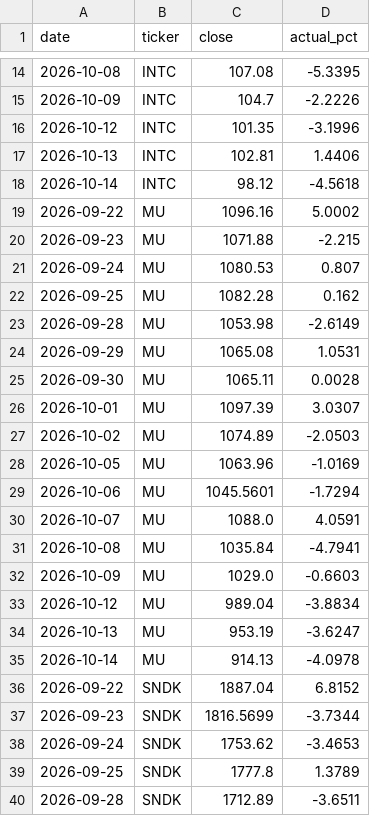
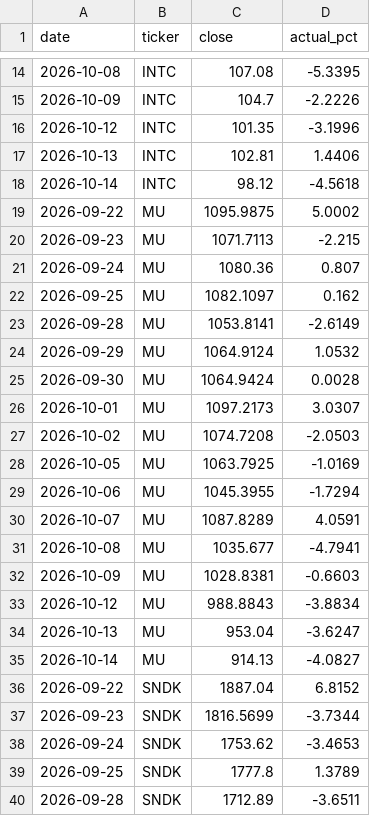
Before and after one commit to sg16-hash/ai-forecast-duel, a CSV file: data/prices.csv, drawn as a sheet; only a part is shown, gaps mark what is left out.

```diff
--- a/data/prices.csv
+++ b/data/prices.csv
@@ -18,19 +18,19 @@ date,ticker,close,actual_pct
 2026-10-14,INTC,98.12,-4.5618
-2026-09-22,MU,1096.16,5.0002
-2026-09-23,MU,1071.88,-2.215
-2026-09-24,MU,1080.53,0.807
-2026-09-25,MU,1082.28,0.162
-2026-09-28,MU,1053.98,-2.6149
-2026-09-29,MU,1065.08,1.0531
-2026-09-30,MU,1065.11,0.0028
-2026-10-01,MU,1097.39,3.0307
-2026-10-02,MU,1074.89,-2.0503
-2026-10-05,MU,1063.96,-1.0169
-2026-10-06,MU,1045.5601,-1.7294
-2026-10-07,MU,1088.0,4.0591
-2026-10-08,MU,1035.84,-4.7941
-2026-10-09,MU,1029.0,-0.6603
-2026-10-12,MU,989.04,-3.8834
-2026-10-13,MU,953.19,-3.6247
-2026-10-14,MU,914.13,-4.0978
+2026-09-22,MU,1095.9875,5.0002
+2026-09-23,MU,1071.7113,-2.215
+2026-09-24,MU,1080.36,0.807
+2026-09-25,MU,1082.1097,0.162
+2026-09-28,MU,1053.8141,-2.6149
+2026-09-29,MU,1064.9124,1.0532
+2026-09-30,MU,1064.9424,0.0028
+2026-10-01,MU,1097.2173,3.0307
+2026-10-02,MU,1074.7208,-2.0503
+2026-10-05,MU,1063.7925,-1.0169
+2026-10-06,MU,1045.3955,-1.7294
+2026-10-07,MU,1087.8289,4.0591
+2026-10-08,MU,1035.677,-4.7941
+2026-10-09,MU,1028.8381,-0.6603
+2026-10-12,MU,988.8843,-3.8834
+2026-10-13,MU,953.04,-3.6247
+2026-10-14,MU,914.13,-4.0827
 2026-09-22,SNDK,1887.04,6.8152
```
Also changed, not shown: data/results.csv.
